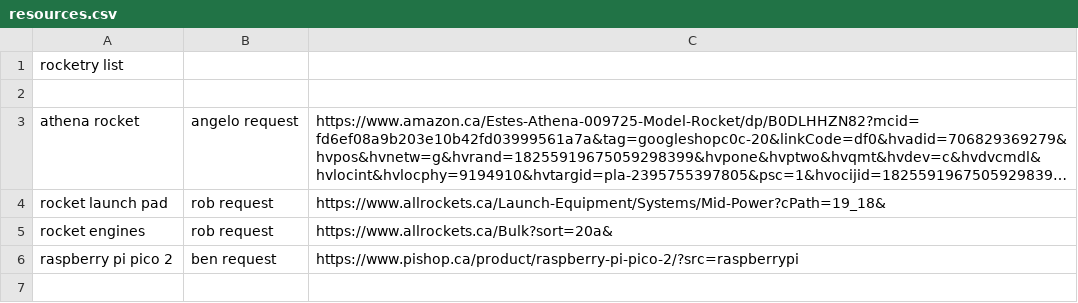
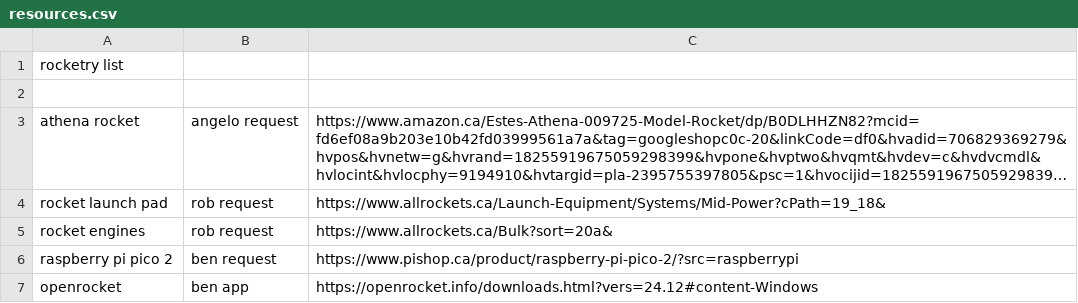
Before and after one commit to swocts/marbled_rye, a CSV file: resources.csv, drawn as a sheet; long unchanged cells end in ….

Commit message:
Add OpenRocket entry to resources.csv

```diff
--- a/resources.csv
+++ b/resources.csv
@@ -6 +6,2 @@ rocket engines, rob request, https://www.allrockets.ca/Bulk?sort=20a&
 raspberry pi pico 2, ben request, https://www.pishop.ca/product/raspberry-pi-pico-2/?src=raspberrypi
+openrocket, ben app, https://openrocket.info/downloads.html?vers=24.12#content-Windows
```
